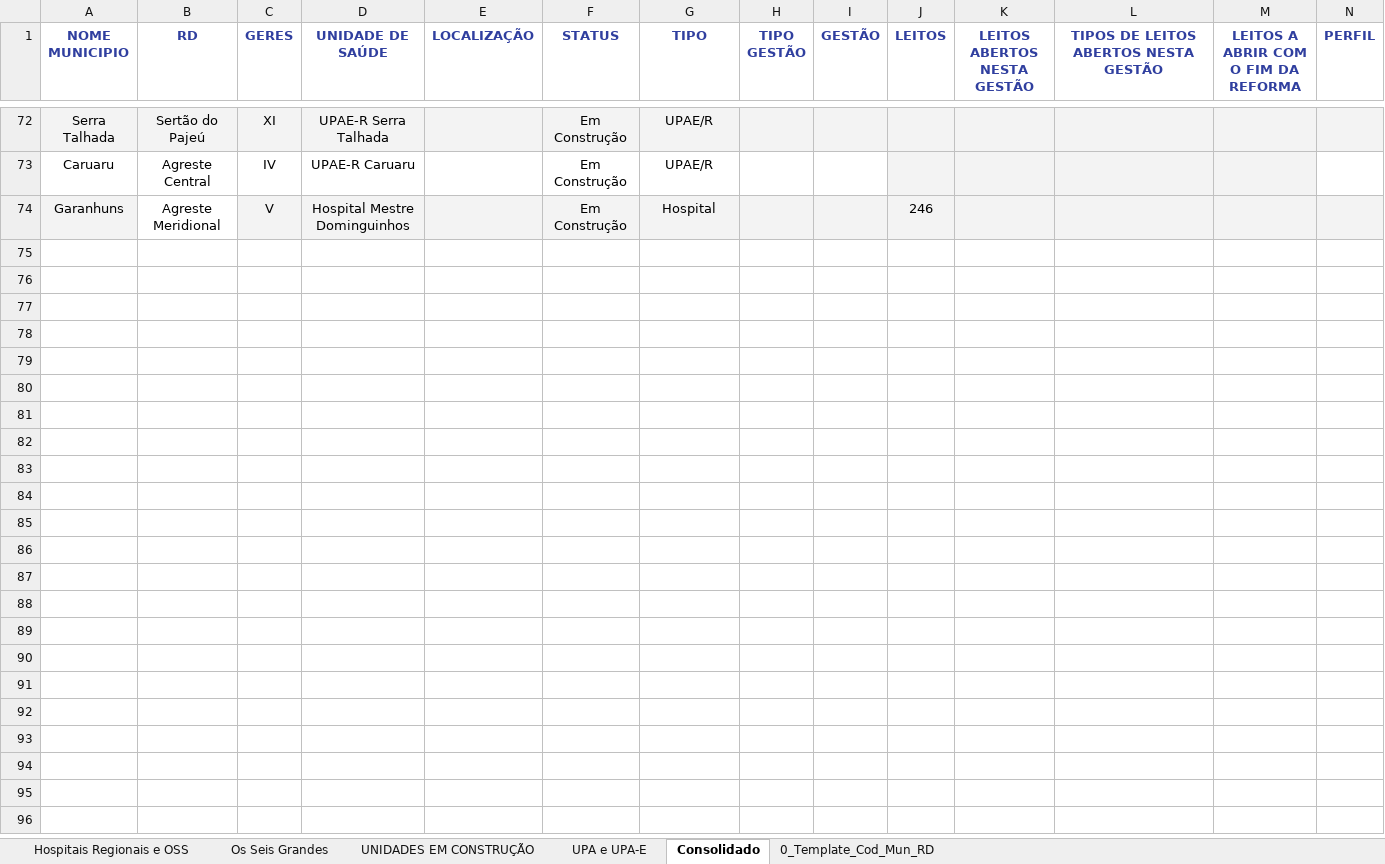
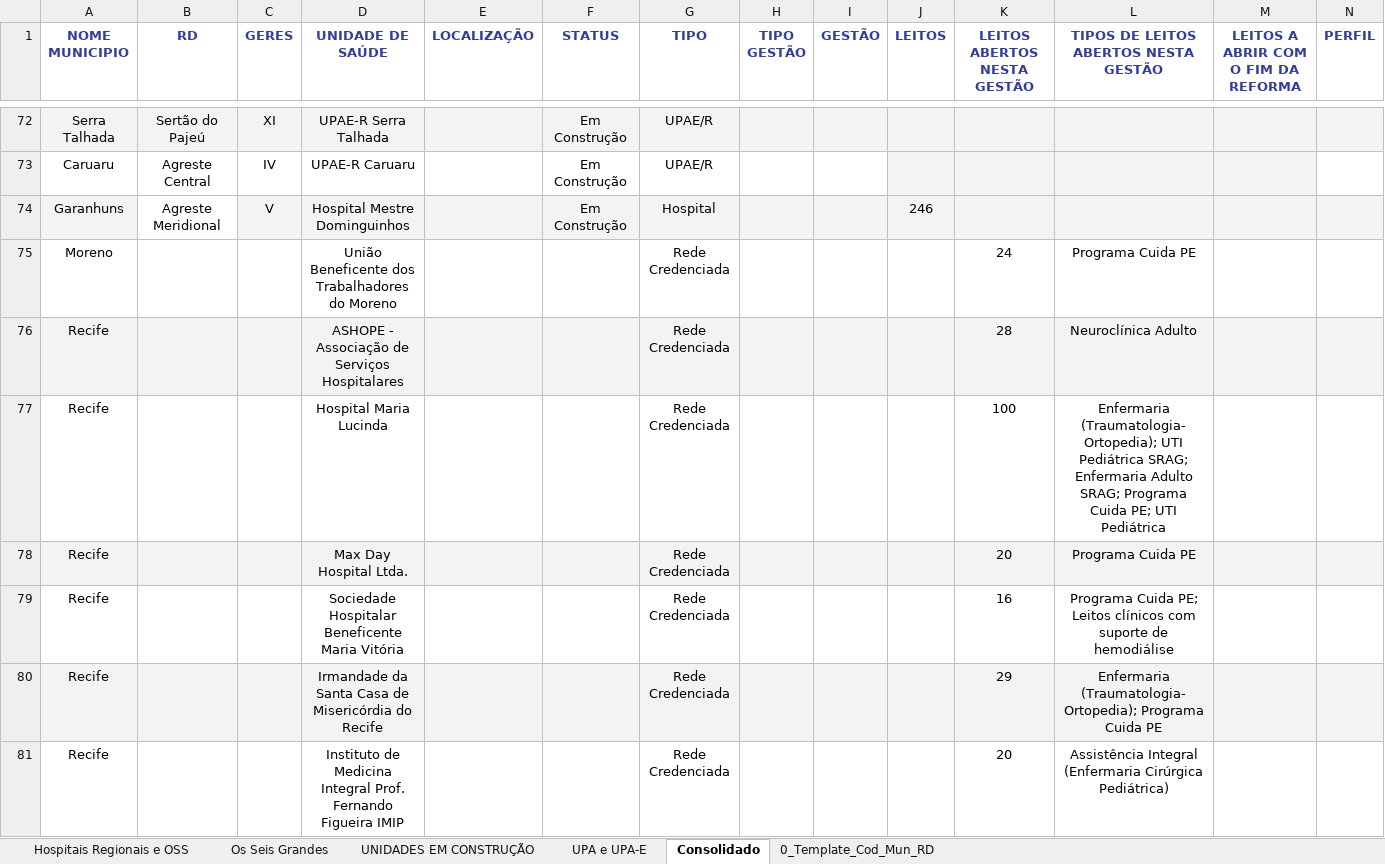
Before and after one commit to newtoncerezini-ai/hospitais, an Excel workbook: data/raw/health-units.xlsx, sheet Consolidado, drawn as a sheet; only a part is shown, gaps mark what is left out; values as stored, in another font and other column widths than the file's, no borders; rows hold the shown columns only; the diff covers the shown part only; the diff names each change by its address in the sheet, - before the commit and + after, or states it on an @@ line.

Commit message:
data: adiciona rede credenciada

```diff
--- a/data/raw/health-units.xlsx (sheet Consolidado)
+++ b/data/raw/health-units.xlsx (sheet Consolidado)
+row 75: Moreno |  |  | União Beneficente dos Trabalhadores do Moreno |  |  | Rede Credenciada |  |  |  | 24 | Programa Cuida PE
+row 76: Recife |  |  | ASHOPE - Associação de Serviços Hospitalares |  |  | Rede Credenciada |  |  |  | 28 | Neuroclínica Adulto
+row 77: Recife |  |  | Hospital Maria Lucinda |  |  | Rede Credenciada |  |  |  | 100 | Enfermaria (Traumatologia-Ortopedia); UTI Pediátrica SRAG; Enfermaria Adulto SRAG; Programa Cuida PE; UTI Pediátrica
+row 78: Recife |  |  | Max Day Hospital Ltda. |  |  | Rede Credenciada |  |  |  | 20 | Programa Cuida PE
+row 79: Recife |  |  | Sociedade Hospitalar Beneficente Maria Vitória |  |  | Rede Credenciada |  |  |  | 16 | Programa Cuida PE; Leitos clínicos com suporte de hemodiálise
+row 80: Recife |  |  | Irmandade da Santa Casa de Misericórdia do Recife |  |  | Rede Credenciada |  |  |  | 29 | Enfermaria (Traumatologia-Ortopedia); Programa Cuida PE
+row 81: Recife |  |  | Instituto de Medicina Integral Prof. Fernando Figueira IMIP |  |  | Rede Credenciada |  |  |  | 20 | Assistência Integral (Enfermaria Cirúrgica Pediátrica)
```
Also changed, not shown: 18 added rows and 56 edited cells elsewhere in this sheet, 17 other files.
